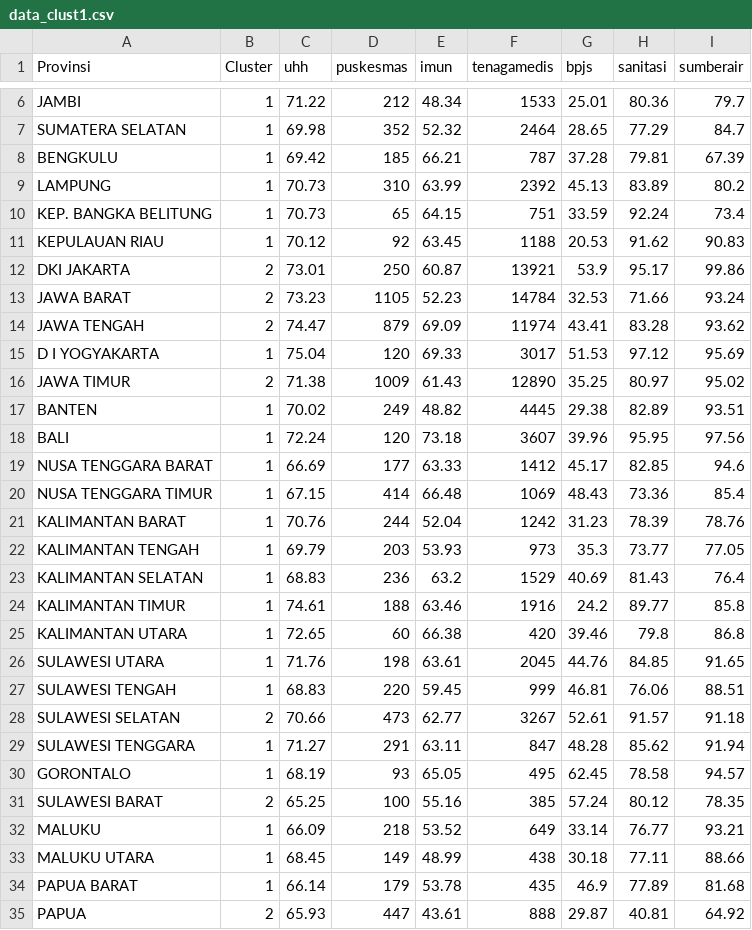
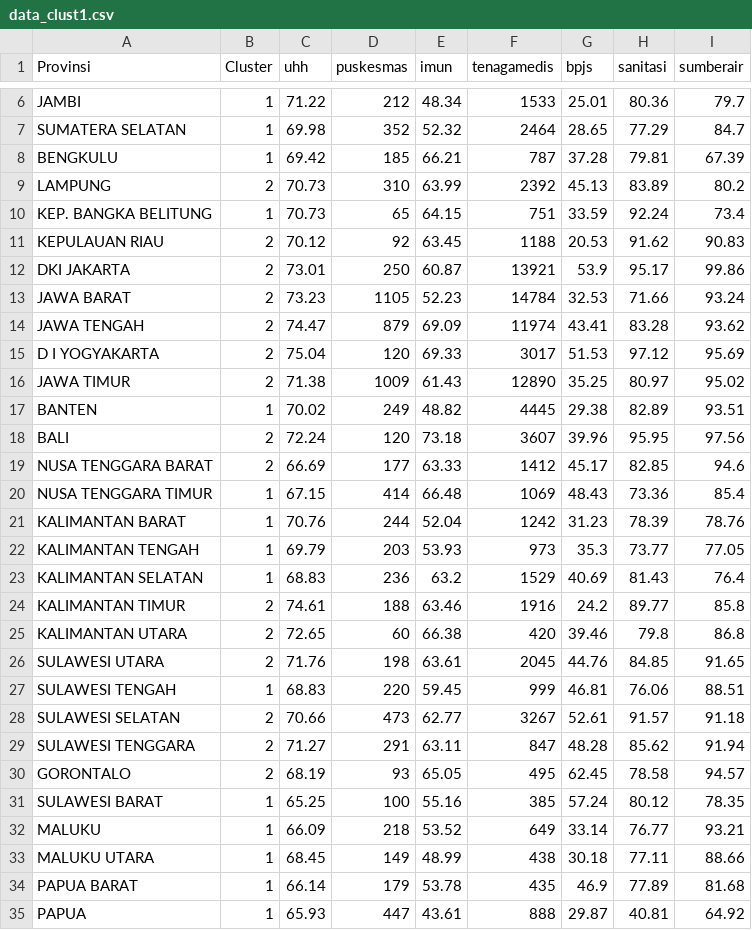
Before and after one commit to Zen-Rofiqy/STA1382-TPM, a CSV file: Project/Tugas Kelompok/data_clust1.csv, drawn as a sheet; only a part is shown, gaps mark what is left out; the diff covers the shown part only.

```diff
--- a/Project/Tugas Kelompok/data_clust1.csv
+++ b/Project/Tugas Kelompok/data_clust1.csv
@@ -9 +9 @@
-"LAMPUNG","1",70.73,310,63.99,2392,45.13,83.89,80.2
+"LAMPUNG",2,70.73,310,63.99,2392,45.13,83.89,80.2
@@ -11 +11 @@
-"KEPULAUAN RIAU","1",70.12,92,63.45,1188,20.53,91.62,90.83
+"KEPULAUAN RIAU",2,70.12,92,63.45,1188,20.53,91.62,90.83
@@ -15 +15 @@
-"D I YOGYAKARTA","1",75.04,120,69.33,3017,51.53,97.12,95.69
+"D I YOGYAKARTA",2,75.04,120,69.33,3017,51.53,97.12,95.69
@@ -18,2 +18,2 @@
-"BALI","1",72.24,120,73.18,3607,39.96,95.95,97.56
-"NUSA TENGGARA BARAT","1",66.69,177,63.33,1412,45.17,82.85,94.6
+"BALI",2,72.24,120,73.18,3607,39.96,95.95,97.56
+"NUSA TENGGARA BARAT",2,66.69,177,63.33,1412,45.17,82.85,94.6
@@ -24,3 +24,3 @@
-"KALIMANTAN TIMUR","1",74.61,188,63.46,1916,24.2,89.77,85.8
-"KALIMANTAN UTARA","1",72.65,60,66.38,420,39.46,79.8,86.8
-"SULAWESI UTARA","1",71.76,198,63.61,2045,44.76,84.85,91.65
+"KALIMANTAN TIMUR",2,74.61,188,63.46,1916,24.2,89.77,85.8
+"KALIMANTAN UTARA",2,72.65,60,66.38,420,39.46,79.8,86.8
+"SULAWESI UTARA",2,71.76,198,63.61,2045,44.76,84.85,91.65
@@ -29,3 +29,3 @@
-"SULAWESI TENGGARA","1",71.27,291,63.11,847,48.28,85.62,91.94
-"GORONTALO","1",68.19,93,65.05,495,62.45,78.58,94.57
-"SULAWESI BARAT","2",65.25,100,55.16,385,57.24,80.12,78.35
+"SULAWESI TENGGARA",2,71.27,291,63.11,847,48.28,85.62,91.94
+"GORONTALO",2,68.19,93,65.05,495,62.45,78.58,94.57
+"SULAWESI BARAT",1,65.25,100,55.16,385,57.24,80.12,78.35
@@ -35 +35 @@
-"PAPUA","2",65.93,447,43.61,888,29.87,40.81,64.92
+"PAPUA",1,65.93,447,43.61,888,29.87,40.81,64.92
```
Also changed, not shown: 1 edited cell elsewhere in this file, Project/Tugas Kelompok/data_clust2.csv, 1 other file.
